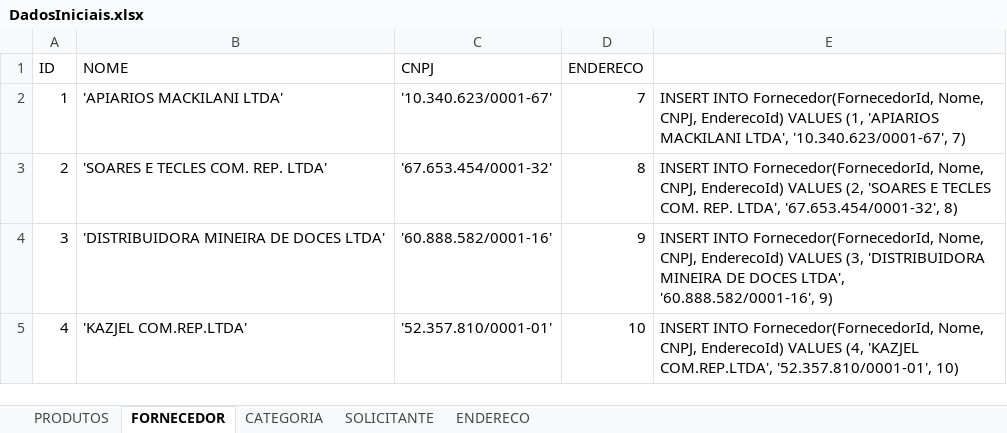
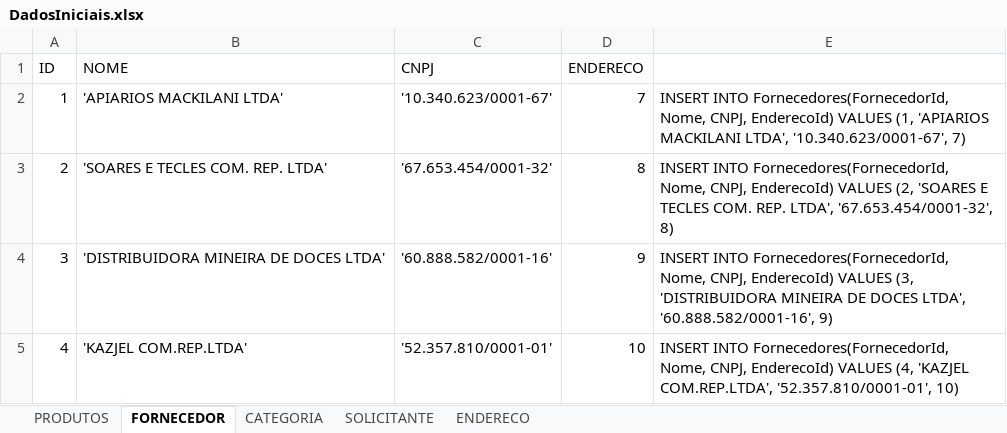
Before and after one commit to henriqueag/GerenciadorDeVendas, an Excel workbook: Database/DadosIniciais.xlsx, sheet FORNECEDOR, drawn as a sheet; values as stored, in another font and other column widths than the file's, no borders; the diff names each change by its address in the sheet, - before the commit and + after, or states it on an @@ line.

```diff
--- a/Database/DadosIniciais.xlsx (sheet FORNECEDOR)
+++ b/Database/DadosIniciais.xlsx (sheet FORNECEDOR)
-E2: INSERT INTO Fornecedor(FornecedorId, Nome, CNPJ,…
+E2: INSERT INTO Fornecedores(FornecedorId, Nome, CNPJ,…
-E3: INSERT INTO Fornecedor(FornecedorId, Nome, CNPJ,…
+E3: INSERT INTO Fornecedores(FornecedorId, Nome, CNPJ,…
-E4: INSERT INTO Fornecedor(FornecedorId, Nome, CNPJ,…
+E4: INSERT INTO Fornecedores(FornecedorId, Nome, CNPJ,…
-E5: INSERT INTO Fornecedor(FornecedorId, Nome, CNPJ,…
+E5: INSERT INTO Fornecedores(FornecedorId, Nome, CNPJ,…
```
Also changed, not shown: sheet PRODUTOS, sheet ENDERECO, sheet SOLICITANTE, sheet CATEGORIA, 13 other files.
